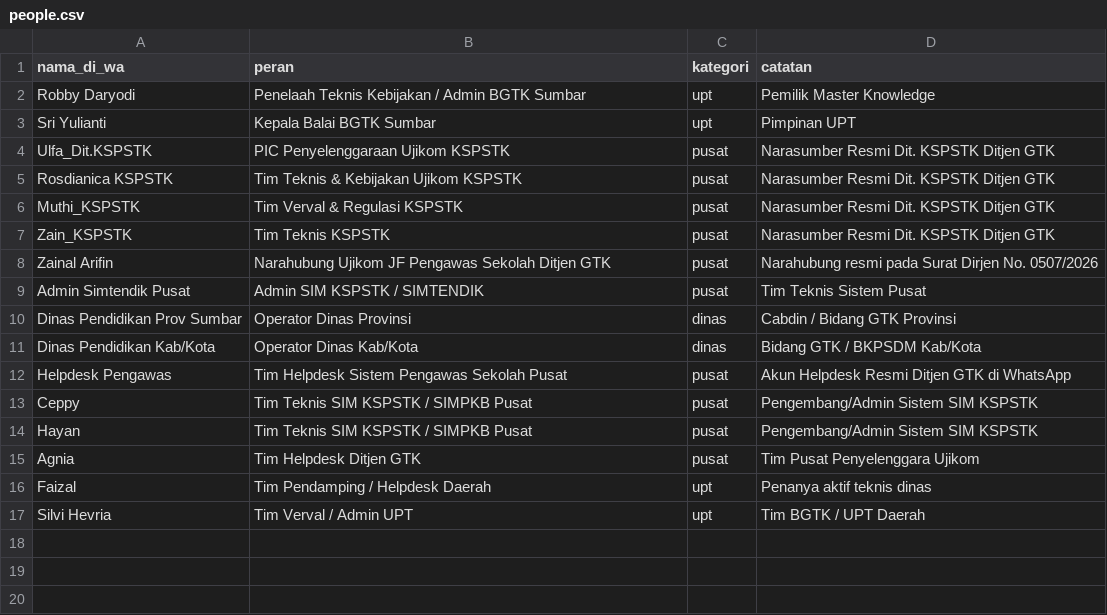
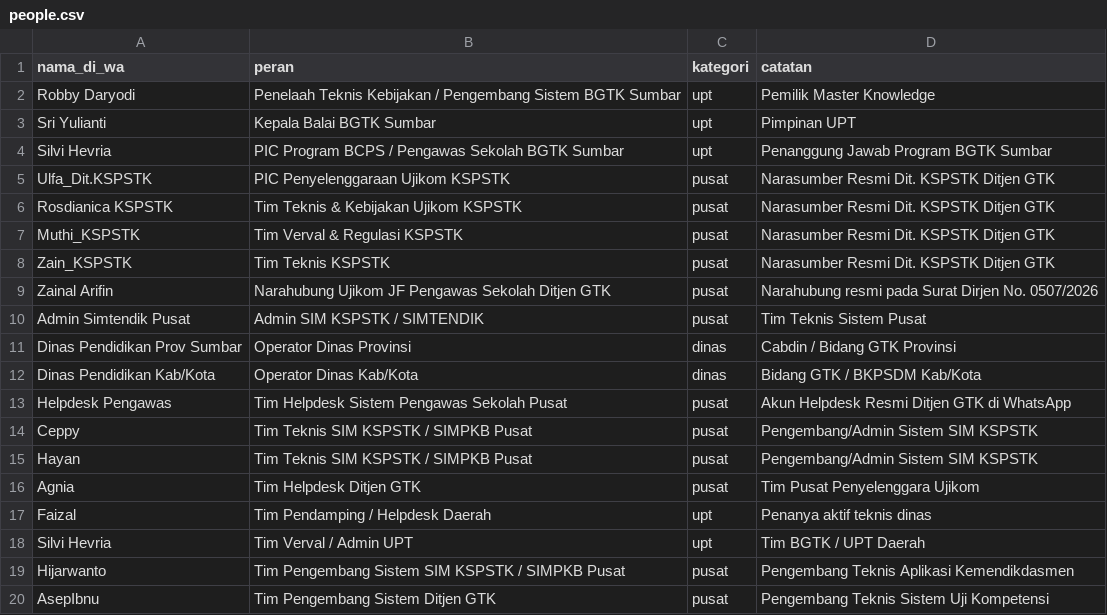
Before and after one commit to robbydaryodi/knowledge, a CSV file: config/people.csv, drawn as a sheet.

```diff
--- a/config/people.csv
+++ b/config/people.csv
@@ -1,4 +1,5 @@
 nama_di_wa,peran,kategori,catatan
-Robby Daryodi,Penelaah Teknis Kebijakan / Admin BGTK Sumbar,upt,Pemilik Master Knowledge
+Robby Daryodi,Penelaah Teknis Kebijakan / Pengembang Sistem BGTK Sumbar,upt,Pemilik Master Knowledge
 Sri Yulianti,Kepala Balai BGTK Sumbar,upt,Pimpinan UPT
+Silvi Hevria,PIC Program BCPS / Pengawas Sekolah BGTK Sumbar,upt,Penanggung Jawab Program BGTK Sumbar
 Ulfa_Dit.KSPSTK,PIC Penyelenggaraan Ujikom KSPSTK,pusat,Narasumber Resmi Dit. KSPSTK Ditjen GTK
@@ -17 +18,3 @@ Faizal,Tim Pendamping / Helpdesk Daerah,upt,Penanya aktif teknis dinas
 Silvi Hevria,Tim Verval / Admin UPT,upt,Tim BGTK / UPT Daerah
+Hijarwanto,Tim Pengembang Sistem SIM KSPSTK / SIMPKB Pusat,pusat,Pengembang Teknis Aplikasi Kemendikdasmen
+AsepIbnu,Tim Pengembang Sistem Ditjen GTK,pusat,Pengembang Teknis Sistem Uji Kompetensi
```
Also changed, not shown: 11 other files.
